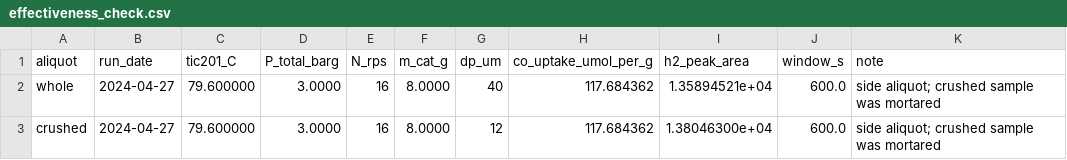
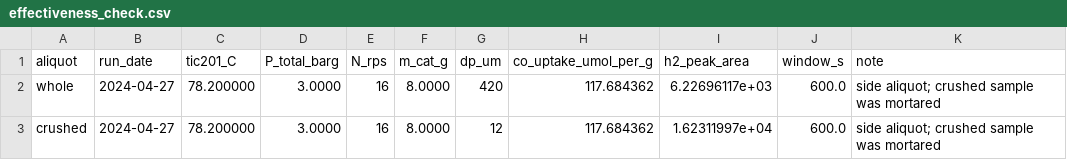
Before and after one commit to nishantsaroj20/kepler-benchmarks, a CSV file: tasks/slurry-rate-forecast/environment/data/effectiveness_check.csv, drawn as a sheet.

```diff
--- a/tasks/slurry-rate-forecast/environment/data/effectiveness_check.csv
+++ b/tasks/slurry-rate-forecast/environment/data/effectiveness_check.csv
@@ -1,3 +1,3 @@
 aliquot,run_date,tic201_C,P_total_barg,N_rps,m_cat_g,dp_um,co_uptake_umol_per_g,h2_peak_area,window_s,note
-whole,2024-04-27,79.600000,3.0000,16,8.0000,40,117.684362,1.35894521e+04,600.0,side aliquot; crushed sample was mortared
-crushed,2024-04-27,79.600000,3.0000,16,8.0000,12,117.684362,1.38046300e+04,600.0,side aliquot; crushed sample was mortared
+whole,2024-04-27,78.200000,3.0000,16,8.0000,420,117.684362,6.22696117e+03,600.0,side aliquot; crushed sample was mortared
+crushed,2024-04-27,78.200000,3.0000,16,8.0000,12,117.684362,1.62311997e+04,600.0,side aliquot; crushed sample was mortared
```
Also changed, not shown: tasks/slurry-rate-forecast/environment/data/kc_measurements.csv, tasks/slurry-rate-forecast/environment/data/predict_cases.csv, 14 other files.
